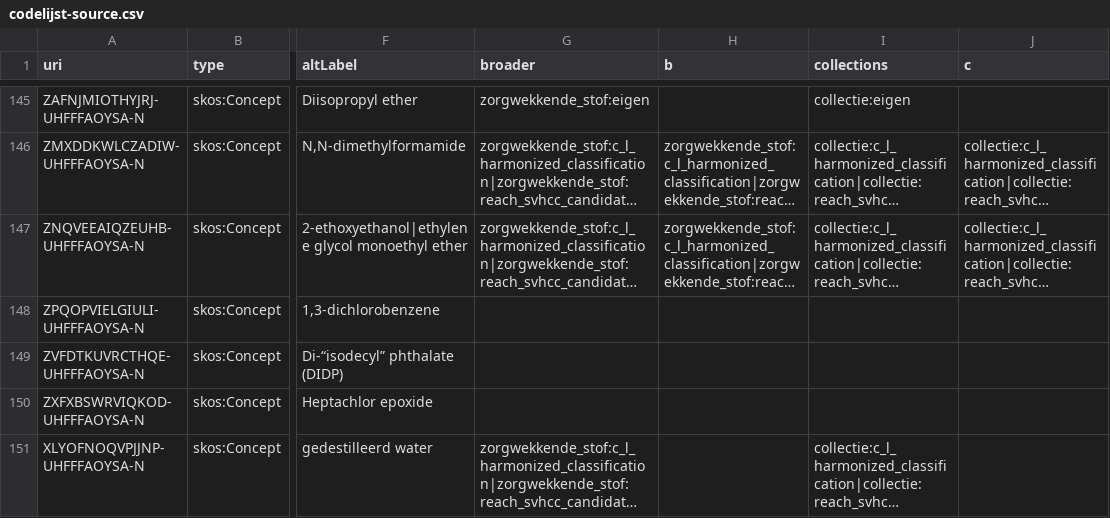
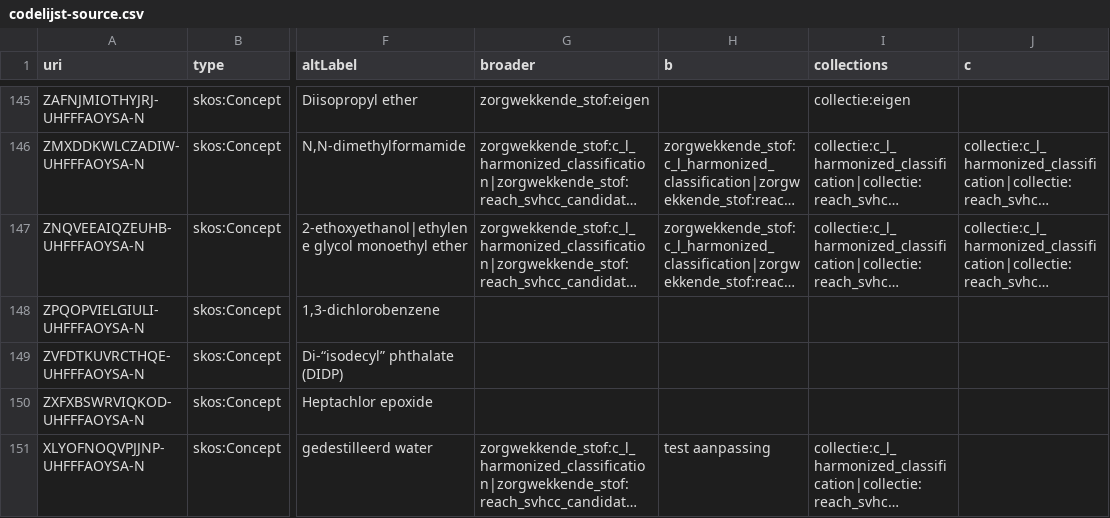
Before and after one commit to milieuinfo/codelijst-zorgwekkende_stof, a CSV file: src/source/codelijst-source.csv, drawn as a sheet; only a part is shown, gaps mark what is left out; long unchanged cells end in …; the diff names each change by its address in the sheet, - before the commit and + after, or states it on an @@ line.

Commit message:
test aanpassing

```diff
--- a/src/source/codelijst-source.csv
+++ b/src/source/codelijst-source.csv
-H151 (b): (empty)
+H151 (b): test aanpassing
```
